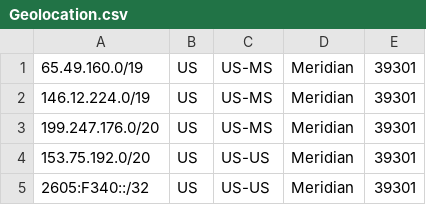
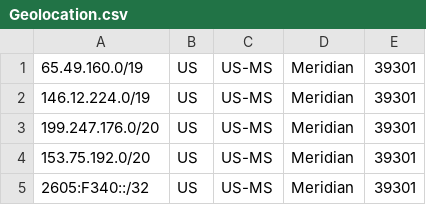
Before and after one commit to EMEPA-Support/Geolocation, a CSV file: Geolocation.csv, drawn as a sheet.

Commit message:
Update Geolocation.csv

```diff
--- a/Geolocation.csv
+++ b/Geolocation.csv
@@ -3,3 +3,3 @@
 199.247.176.0/20,US,US-MS,Meridian,39301,
-153.75.192.0/20,US,US-US,Meridian,39301,
-2605:F340::/32,US,US-US,Meridian,39301,
+153.75.192.0/20,US,US-MS,Meridian,39301,
+2605:F340::/32,US,US-MS,Meridian,39301,
```
